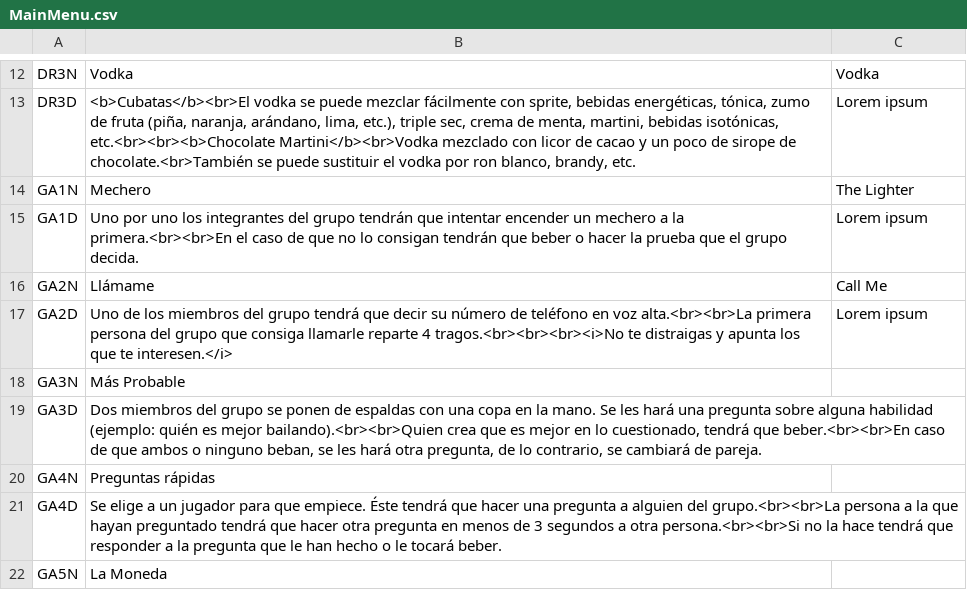
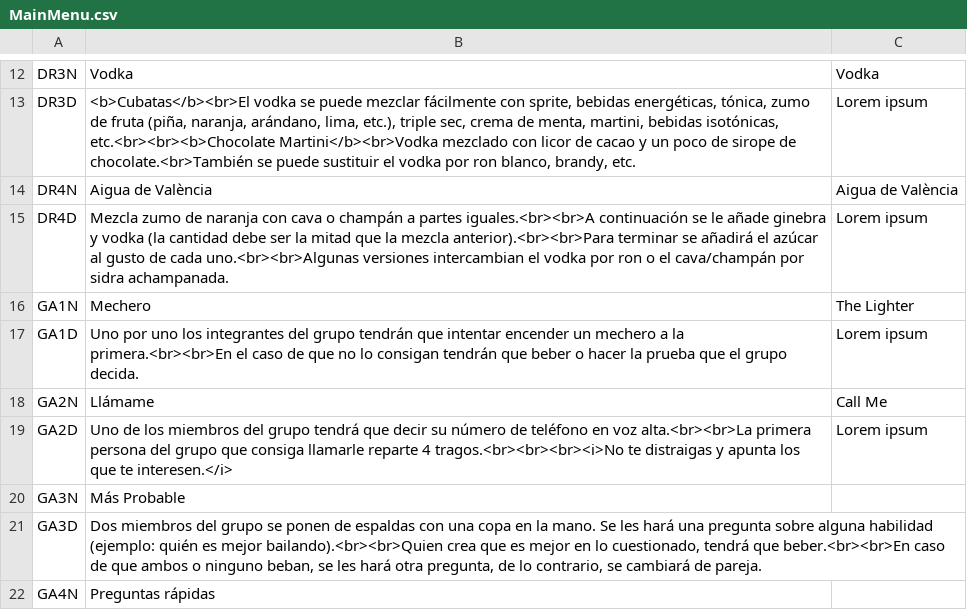
Before and after one commit to guplem/DrinkAndPlay, a CSV file: DrinkAndPlay/Assets/_General/Resources/MainMenu.csv, drawn as a sheet; only a part is shown, gaps mark what is left out; the shorter side is filled out with more unchanged rows.

Commit message:
Added aigua de valencia and improved aesthetics.

```diff
--- a/DrinkAndPlay/Assets/_General/Resources/MainMenu.csv
+++ b/DrinkAndPlay/Assets/_General/Resources/MainMenu.csv
@@ -13,2 +13,4 @@ DR3N,Vodka,Vodka
 DR3D,"<b>Cubatas</b><br>El vodka se puede mezclar fácilmente con sprite, bebidas energéticas, tónica, zumo de fruta (piña, naranja, arándano, lima, etc.), triple sec, crema de menta, martini, bebidas isotónicas, etc.<br><br><b>Chocolate Martini</b><br>Vodka mezclado con licor de cacao y un poco de sirope de chocolate.<br>También se puede sustituir el vodka por ron blanco, brandy, etc.",Lorem ipsum
+DR4N,Aigua de València,Aigua de València
+DR4D,Mezcla zumo de naranja con cava o champán a partes iguales.<br><br>A continuación se le añade ginebra y vodka (la cantidad debe ser la mitad que la mezcla anterior).<br><br>Para terminar se añadirá el azúcar al gusto de cada uno.<br><br>Algunas versiones intercambian el vodka por ron o el cava/champán por sidra achampanada.,Lorem ipsum
 GA1N,Mechero,The Lighter
```
Also changed, not shown: DrinkAndPlay/Assets/_General/Resources/NeverHaveIEver.csv, 11 other files.
